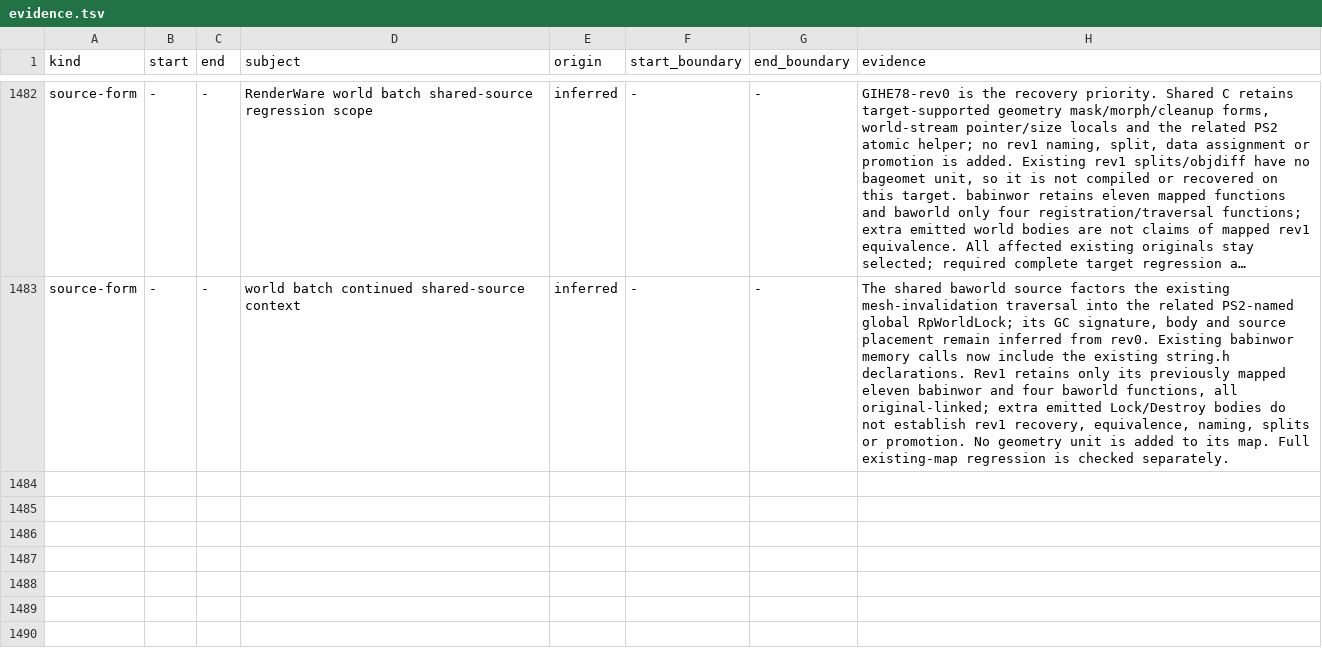
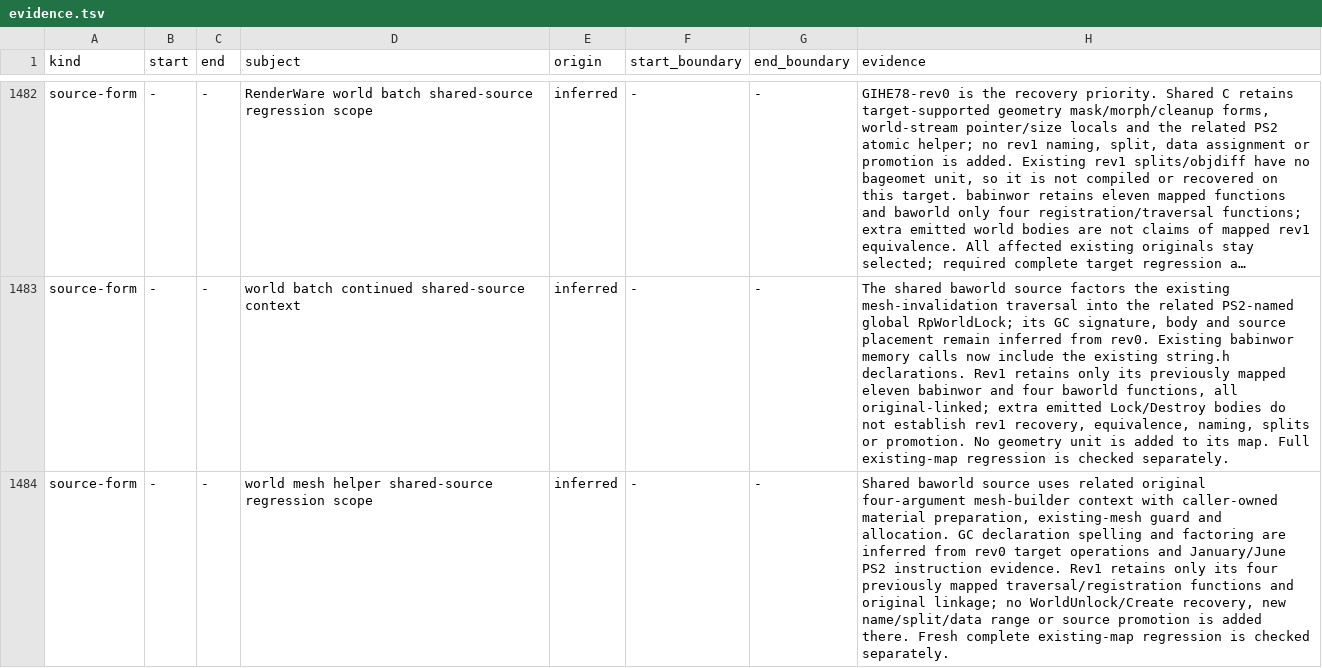
Before and after one commit to mitsevox/n100f, a TSV file: config/GIHE78-rev1/evidence.tsv, drawn as a sheet; only a part is shown, gaps mark what is left out; long unchanged cells end in …; the diff names each change by its address in the sheet, - before the commit and + after, or states it on an @@ line.

Commit message:
Source-link Rev0 world with original mesh-builder call context

```diff
--- a/config/GIHE78-rev1/evidence.tsv
+++ b/config/GIHE78-rev1/evidence.tsv
+row 1484: source-form | - | - | world mesh helper shared-source regression scope | inferred | - | - | Shared baworld source uses related original four-argument mesh-builder context with caller-owned material preparation, existing-mesh guard and allocation. GC declaration spelling and factoring are inferred from rev0 target operations and January/June PS2 instruction evidence. Rev1 retains only its four previously mapped traversal/registration functions and original linkage; no WorldUnlock/Create recovery, new name/split/data range or source promotion is added there. Fresh complete existing-map regression is checked separately.
```
Also changed, not shown: 5 other files.
